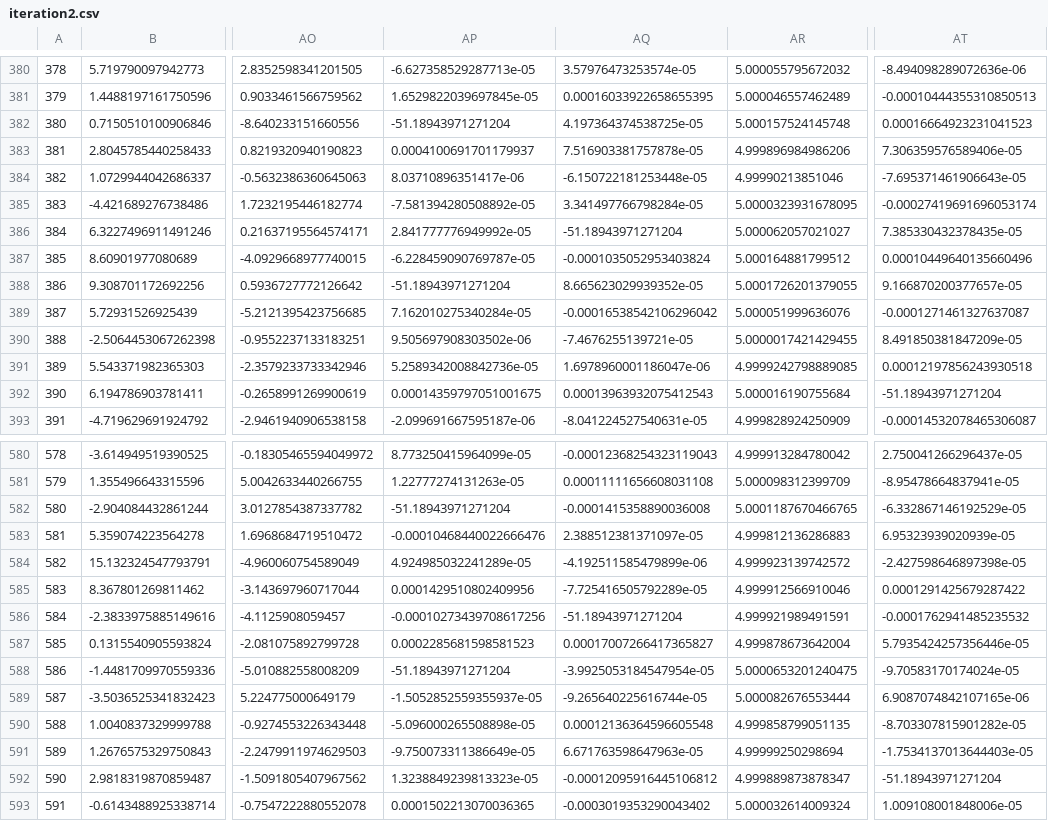
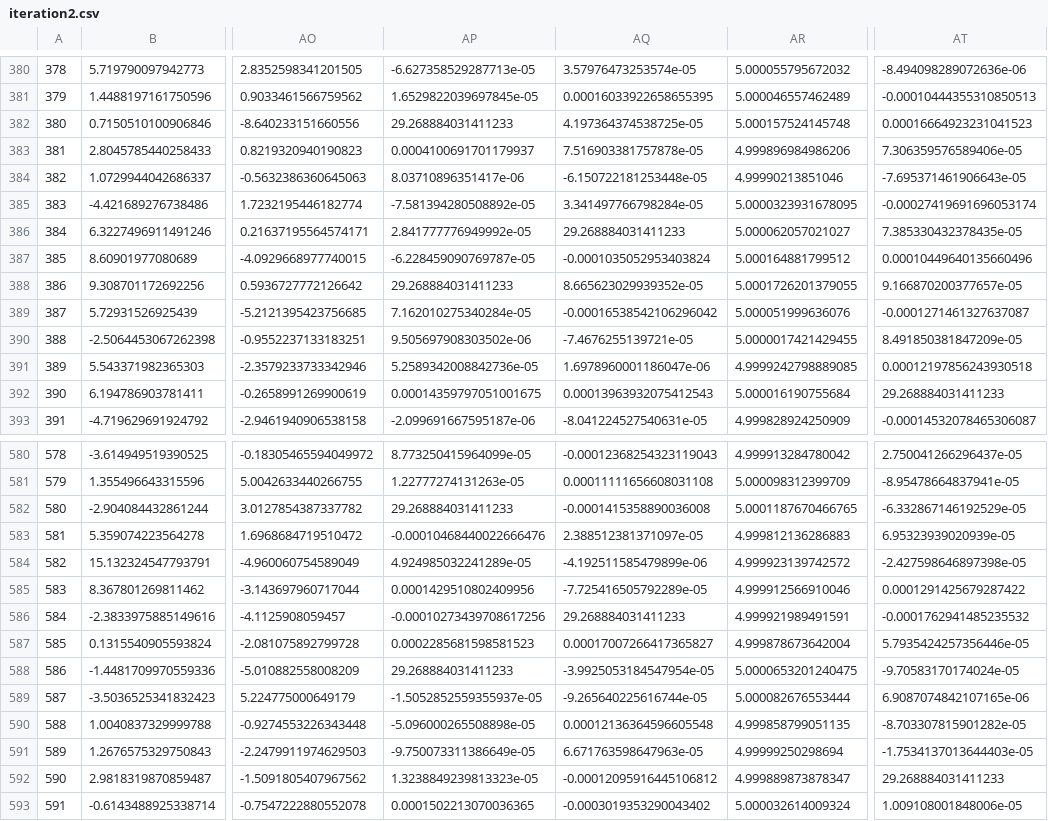
Before and after one commit to wxli0/DeCOr-MDS, a CSV file: outputs/iteration2.csv, drawn as a sheet; only a part is shown, gaps mark what is left out; the diff covers the shown part only; the diff names each change by its address in the sheet, - before the commit and + after, or states it on an @@ line.

```diff
--- a/outputs/iteration2.csv
+++ b/outputs/iteration2.csv
-AP382: -51.18943971271204
+AP382: 29.268884031411233
-AQ386: -51.18943971271204
+AQ386: 29.268884031411233
-AP388: -51.18943971271204
+AP388: 29.268884031411233
-AT392: -51.18943971271204
+AT392: 29.268884031411233
-AP582: -51.18943971271204
+AP582: 29.268884031411233
-AQ586: -51.18943971271204
+AQ586: 29.268884031411233
-AP588: -51.18943971271204
+AP588: 29.268884031411233
-AT592: -51.18943971271204
+AT592: 29.268884031411233
```
Also changed, not shown: 72 edited cells elsewhere in this file, outputs/iteration0.csv, outputs/iteration1.csv, 6 other files.
